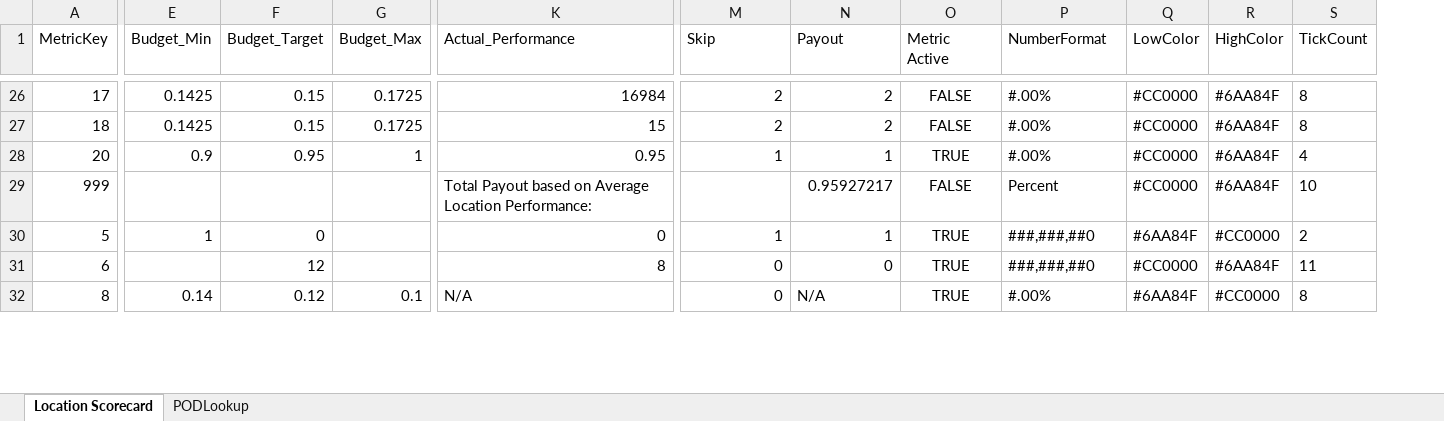
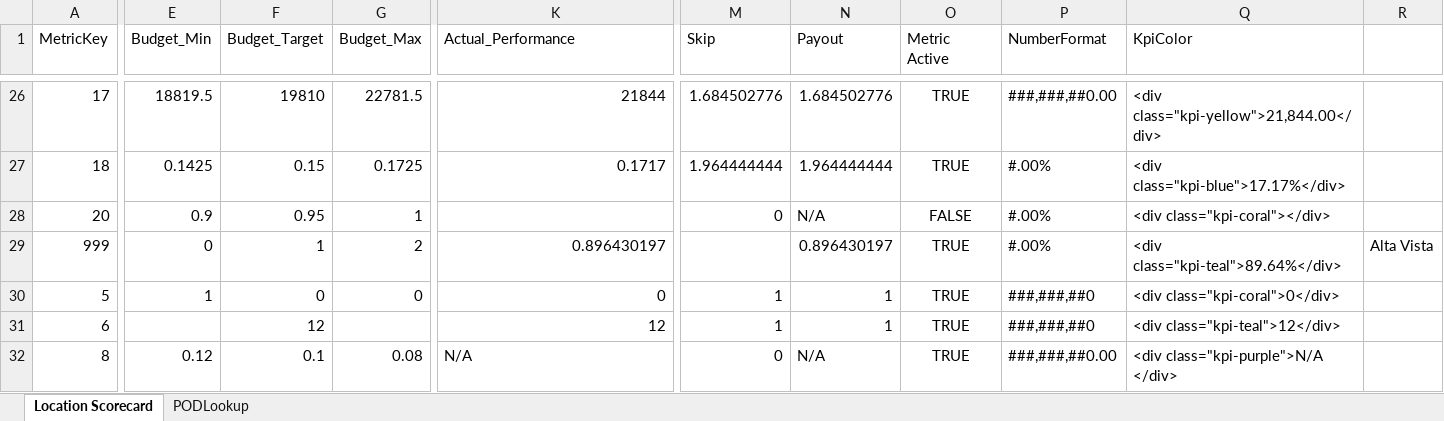
Before and after one commit to mandielyons/logi-dashboard, an Excel workbook: UploadedFiles/Incentive Raw Data-Logi.xlsx, sheet Location Scorecard, drawn as a sheet; only a part is shown, gaps mark what is left out; values as stored, in another font and other column widths than the file's, no borders; removed rows and columns are numbered as before the commit, all else as after; the diff covers the shown part only; the diff names each change by its address in the sheet, - before the commit and + after, or states it on an @@ line.

```diff
--- a/UploadedFiles/Incentive Raw Data-Logi.xlsx (sheet Location Scorecard)
+++ b/UploadedFiles/Incentive Raw Data-Logi.xlsx (sheet Location Scorecard)
-column Q (LowColor), rows 26-32: #CC0000 | #CC0000 | #CC0000 | #CC0000 | #6AA84F | #CC0000 | #6AA84F
-column R (HighColor), rows 26-32: #6AA84F | #6AA84F | #6AA84F | #6AA84F | #CC0000 | #6AA84F | #CC0000
-column S (TickCount), rows 26-32: 8 | 8 | 4 | 10 | 2 | 11 | 8
+column Q (KpiColor), rows 26-32: <div class="kpi-yellow">21,844.00</div> | <div class="kpi-blue">17.17%</div> | <div class="kpi-coral"></div> | <div class="kpi-teal">89.64%</div> | <div class="kpi-coral">0</div> | <div class="kpi-teal">12</div> | <div class="kpi-purple">N/A </div>
+column R, row 29: Alta Vista
-E26 (Budget_Min): 0.1425
+E26 (Budget_Min): 18819.5
-F26 (Budget_Target): 0.15
+F26 (Budget_Target): 19810
-G26 (Budget_Max): 0.1725
+G26 (Budget_Max): 22781.5
-K26 (Actual_Performance): 16984
+K26 (Actual_Performance): 21844
-M26 (Skip): 2
+M26 (Skip): 1.684502776
-N26 (Payout): 2
+N26 (Payout): 1.684502776
-O26:O27 (Metric Active): FALSE
+O26:O27 (Metric Active): TRUE
-P26 (NumberFormat): #.00%
+P26 (NumberFormat): ###,###,##0.00
-K27 (Actual_Performance): 15
+K27 (Actual_Performance): 0.1717
-M27 (Skip): 2
+M27 (Skip): 1.964444444
-N27 (Payout): 2
+N27 (Payout): 1.964444444
-K28 (Actual_Performance): 0.95
+K28 (Actual_Performance): (empty)
-M28 (Skip): 1
+M28 (Skip): 0
-N28 (Payout): 1
+N28 (Payout): N/A
-O28 (Metric Active): TRUE
+O28 (Metric Active): FALSE
-E29 (Budget_Min): (empty)
+E29 (Budget_Min): 0
-F29 (Budget_Target): (empty)
+F29 (Budget_Target): 1
-G29 (Budget_Max): (empty)
+G29 (Budget_Max): 2
-K29 (Actual_Performance): Total Payout based on Average Location Performance:
+K29 (Actual_Performance): 0.896430197
-N29 (Payout): 0.95927217
+N29 (Payout): 0.896430197
-O29 (Metric Active): FALSE
+O29 (Metric Active): TRUE
-P29 (NumberFormat): Percent
+P29 (NumberFormat): #.00%
-G30 (Budget_Max): (empty)
+G30 (Budget_Max): 0
-K31 (Actual_Performance): 8
+K31 (Actual_Performance): 12
-M31 (Skip): 0
+M31 (Skip): 1
-N31 (Payout): 0
+N31 (Payout): 1
-E32 (Budget_Min): 0.14
+E32 (Budget_Min): 0.12
-F32 (Budget_Target): 0.12
+F32 (Budget_Target): 0.1
-G32 (Budget_Max): 0.1
+G32 (Budget_Max): 0.08
-P32 (NumberFormat): #.00%
+P32 (NumberFormat): ###,###,##0.00
```
Also changed, not shown: 700 edited cells and cell formats elsewhere in this sheet, sheet PODLookup, 8 other files.
